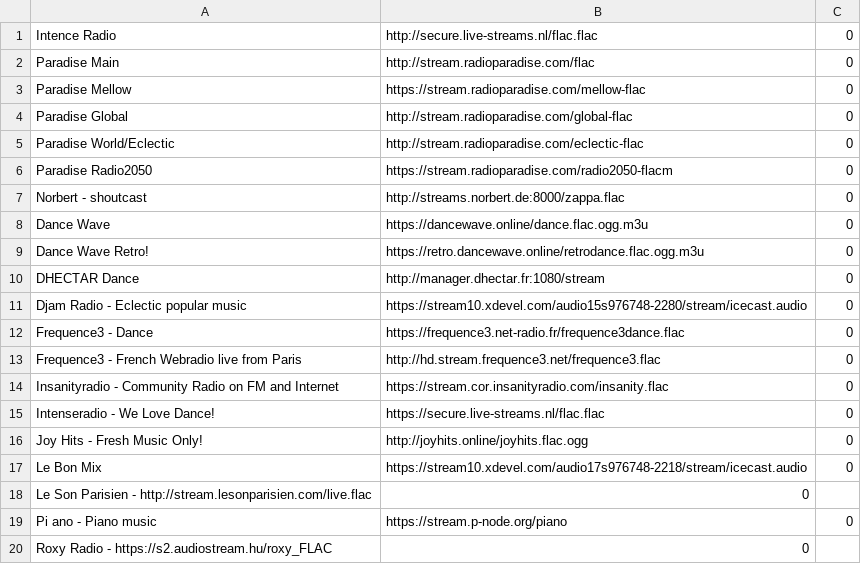
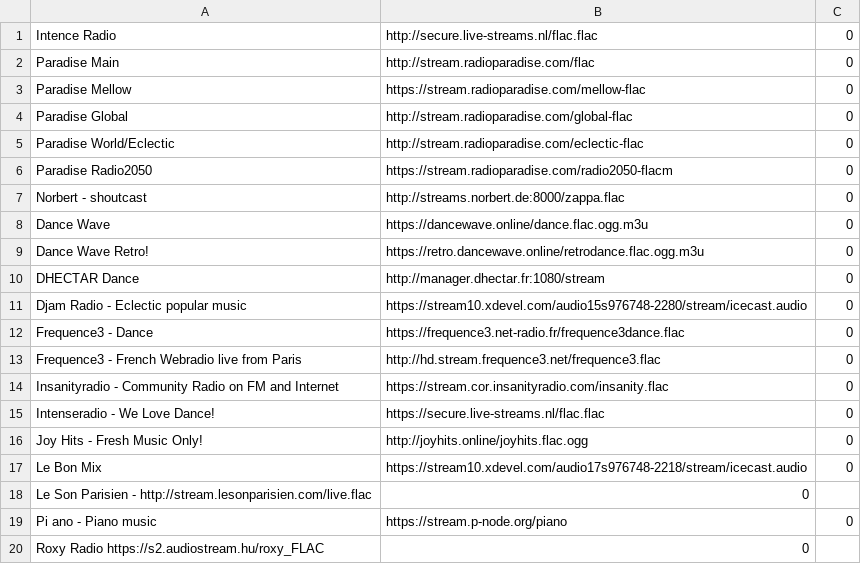
Before and after one commit to mirek76/playlist, a CSV file: flacplaylist.csv, drawn as a sheet.

Commit message:
Fix formatting of Roxy Radio entry in playlist

```diff
--- a/flacplaylist.csv
+++ b/flacplaylist.csv
@@ -19,2 +19,2 @@ Le Son Parisien - http://stream.lesonparisien.com/live.flac	0
 Pi ano - Piano music	https://stream.p-node.org/piano	0	
-Roxy Radio - https://s2.audiostream.hu/roxy_FLAC	0	
+Roxy Radio  https://s2.audiostream.hu/roxy_FLAC	0	
```
